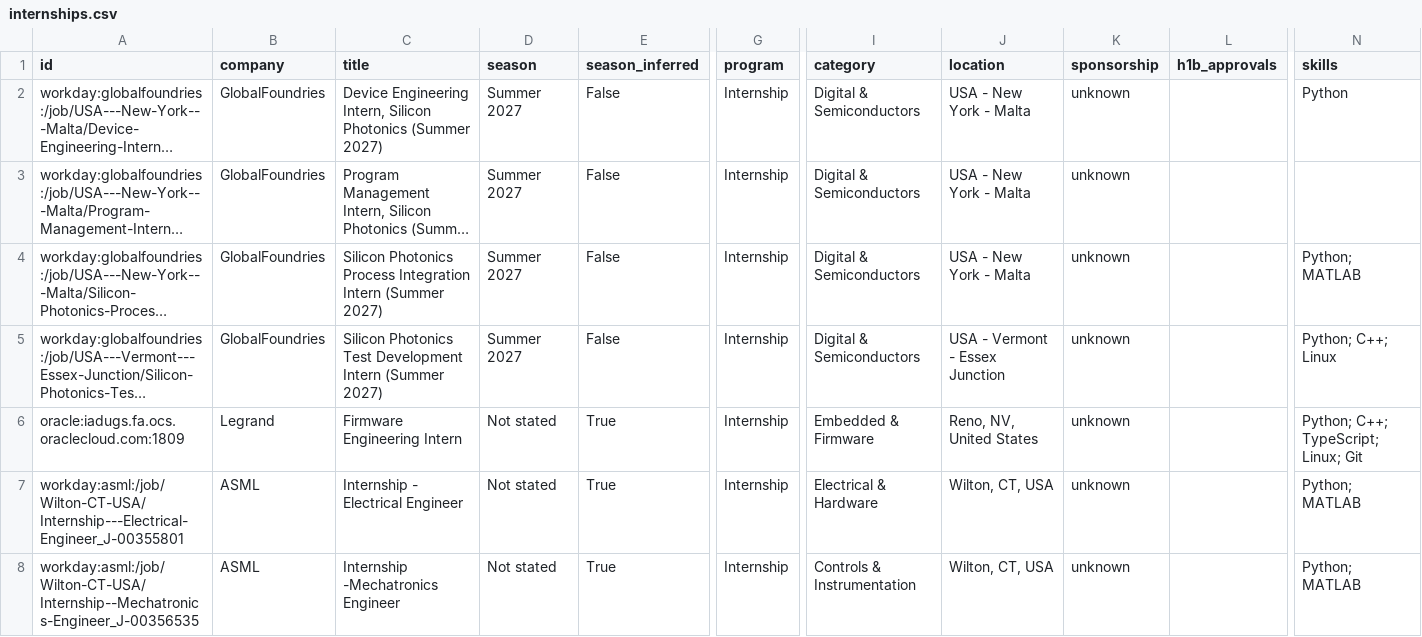
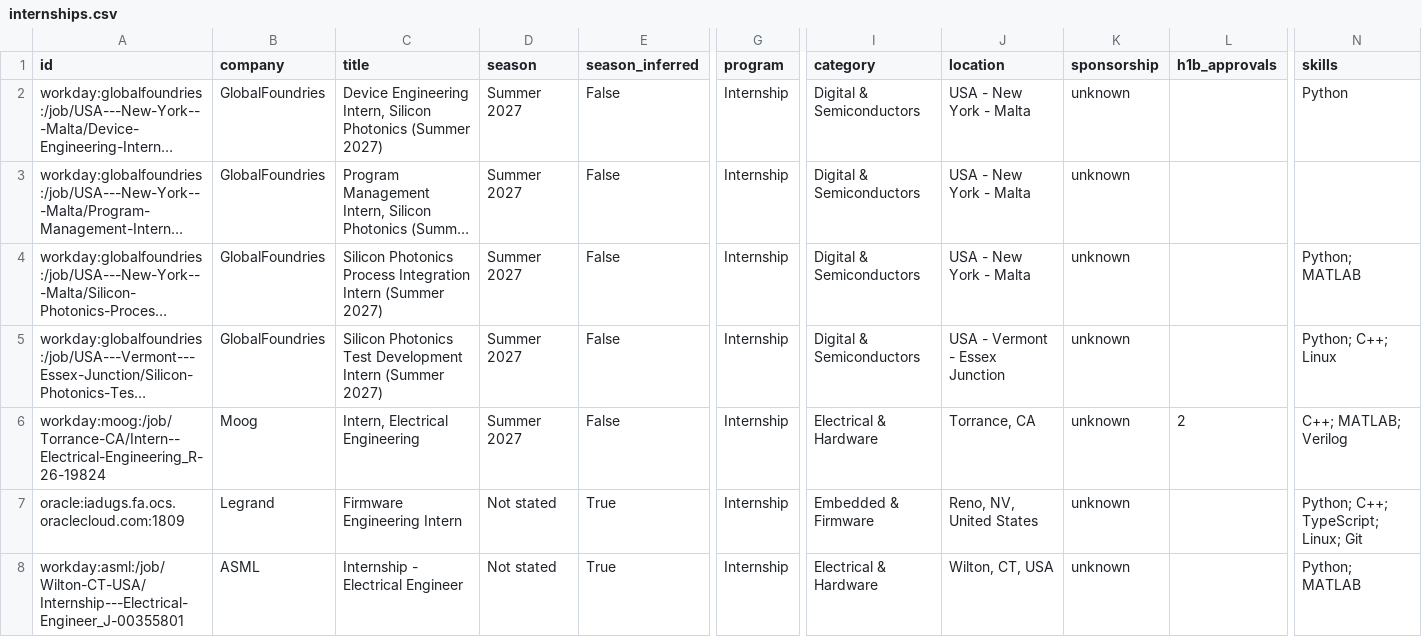
Before and after one commit to austinwright-eng/Automated-List-of-Electrical-Engineering-Internships, a CSV file: data/internships.csv, drawn as a sheet; only a part is shown, gaps mark what is left out; the shorter side is filled out with more unchanged rows; long unchanged cells end in …; rows hold the shown columns only; the diff names each change by its address in the sheet, - before the commit and + after, or states it on an @@ line.

```diff
--- a/data/internships.csv
+++ b/data/internships.csv
+row 6: workday:moog:/job/Torrance-CA/Intern--Electrical-Engineering_R-26-19824 | Moog | Intern, Electrical Engineering | Summer 2027 | False | Internship | Electrical & Hardware | Torrance, CA | unknown | 2 | C++; MATLAB; Verilog
```
Also changed, not shown: docs/internships.csv, 14 other files.
